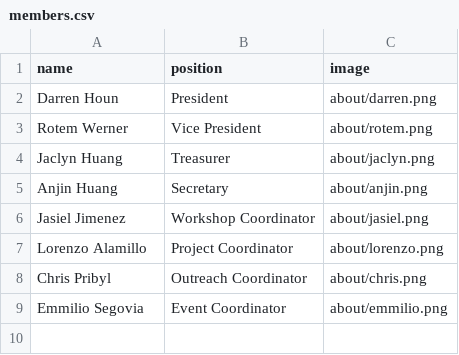
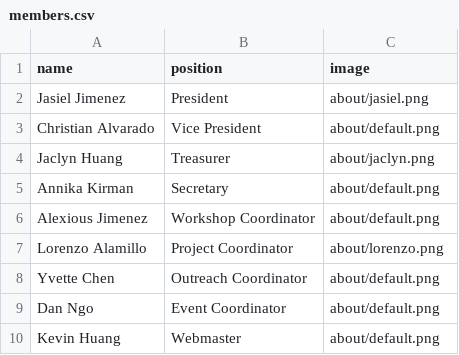
Before and after one commit to khuan028/GamespawnRedesignV2, a CSV file: _data/members.csv, drawn as a sheet.

```diff
--- a/_data/members.csv
+++ b/_data/members.csv
@@ -1,9 +1,10 @@
 name,position,image
-Darren Houn,President,about/darren.png
-Rotem Werner,Vice President,about/rotem.png
+Jasiel Jimenez,President,about/jasiel.png
+Christian Alvarado,Vice President,about/default.png
 Jaclyn Huang,Treasurer,about/jaclyn.png
-Anjin Huang,Secretary,about/anjin.png
-Jasiel Jimenez,Workshop Coordinator,about/jasiel.png
+Annika Kirman,Secretary,about/default.png
+Alexious Jimenez,Workshop Coordinator,about/default.png
 Lorenzo Alamillo,Project Coordinator,about/lorenzo.png
-Chris Pribyl,Outreach Coordinator,about/chris.png
-Emmilio Segovia,Event Coordinator,about/emmilio.png
+Yvette Chen,Outreach Coordinator,about/default.png
+Dan Ngo,Event Coordinator,about/default.png
+Kevin Huang,Webmaster,about/default.png
```
Also changed, not shown: 3 other files.
